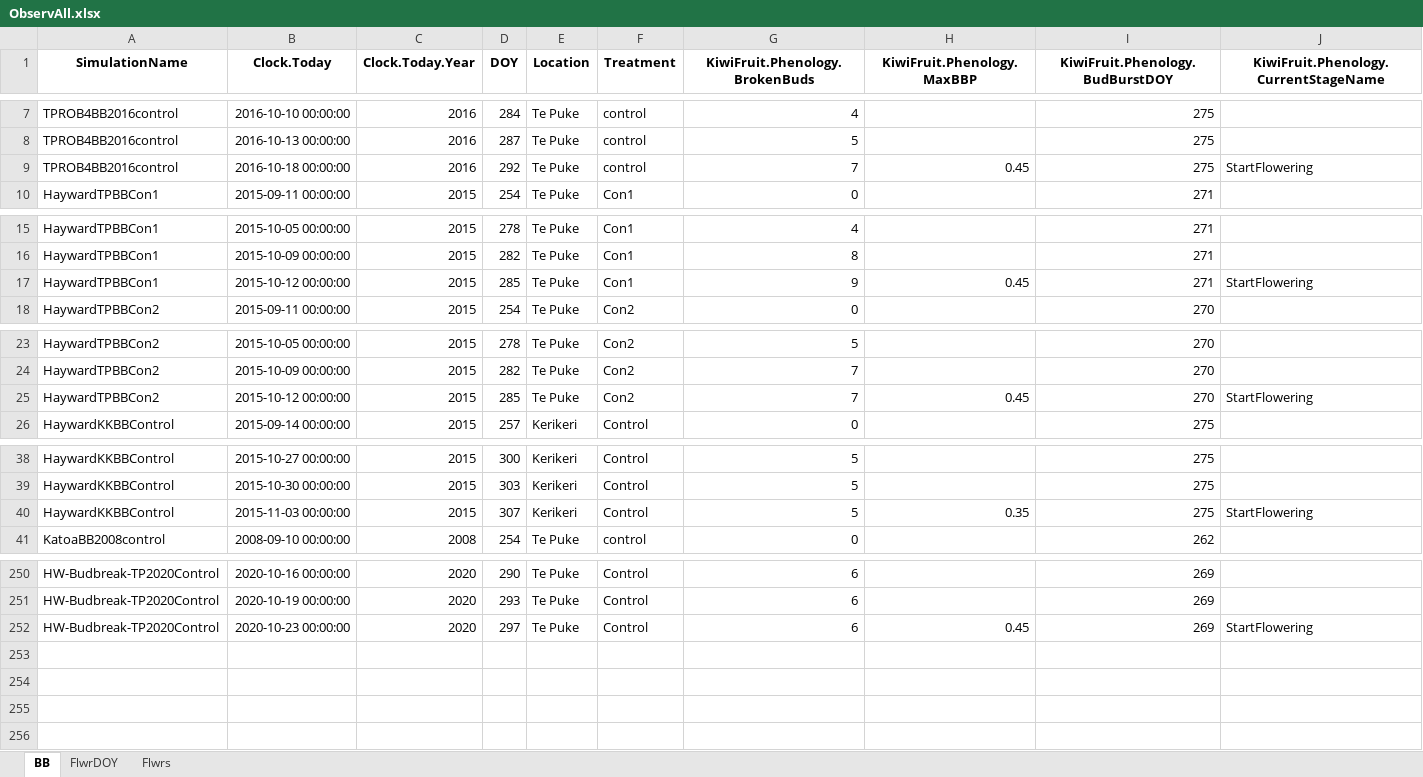
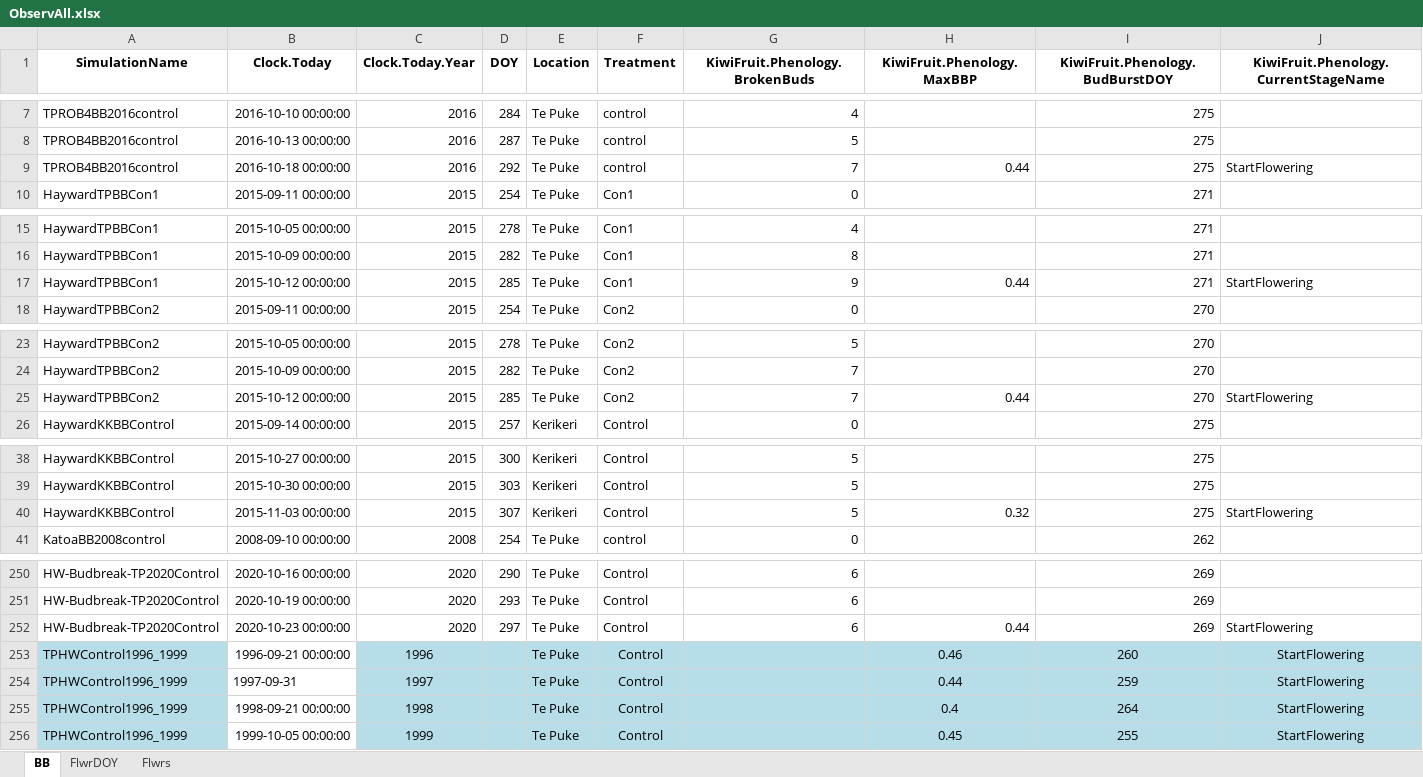
Before and after one commit to Nilo-O-o/ApsimX, an Excel workbook: Prototypes/KiwiFruit/ObservAll.xlsx, sheet BB, drawn as a sheet; only a part is shown, gaps mark what is left out; values as stored, in another font and other column widths than the file's, no borders; the diff covers the shown part only; the diff names each change by its address in the sheet, - before the commit and + after, or states it on an @@ line.

Commit message:
observations cleaning

```diff
--- a/Prototypes/KiwiFruit/ObservAll.xlsx (sheet BB)
+++ b/Prototypes/KiwiFruit/ObservAll.xlsx (sheet BB)
-H9 (KiwiFruit.Phenology.MaxBBP): 0.45
+H9 (KiwiFruit.Phenology.MaxBBP): 0.44
-H17 (KiwiFruit.Phenology.MaxBBP): 0.45
+H17 (KiwiFruit.Phenology.MaxBBP): 0.44
-H25 (KiwiFruit.Phenology.MaxBBP): 0.45
+H25 (KiwiFruit.Phenology.MaxBBP): 0.44
-H40 (KiwiFruit.Phenology.MaxBBP): 0.35
+H40 (KiwiFruit.Phenology.MaxBBP): 0.32
-H252 (KiwiFruit.Phenology.MaxBBP): 0.45
+H252 (KiwiFruit.Phenology.MaxBBP): 0.44
+row 253: TPHWControl1996_1999 | 1996-09-21 00:00:00 | 1996 |  | Te Puke | Control |  | 0.46 | 260 | StartFlowering
+row 254: TPHWControl1996_1999 | 1997-09-31 | 1997 |  | Te Puke | Control |  | 0.44 | 259 | StartFlowering
+row 255: TPHWControl1996_1999 | 1998-09-21 00:00:00 | 1998 |  | Te Puke | Control |  | 0.4 | 264 | StartFlowering
+row 256: TPHWControl1996_1999 | 1999-10-05 00:00:00 | 1999 |  | Te Puke | Control |  | 0.45 | 255 | StartFlowering
```
Also changed, not shown: 17 edited cells elsewhere in this sheet, Prototypes/KiwiFruit/HC_Observations.xlsx.
